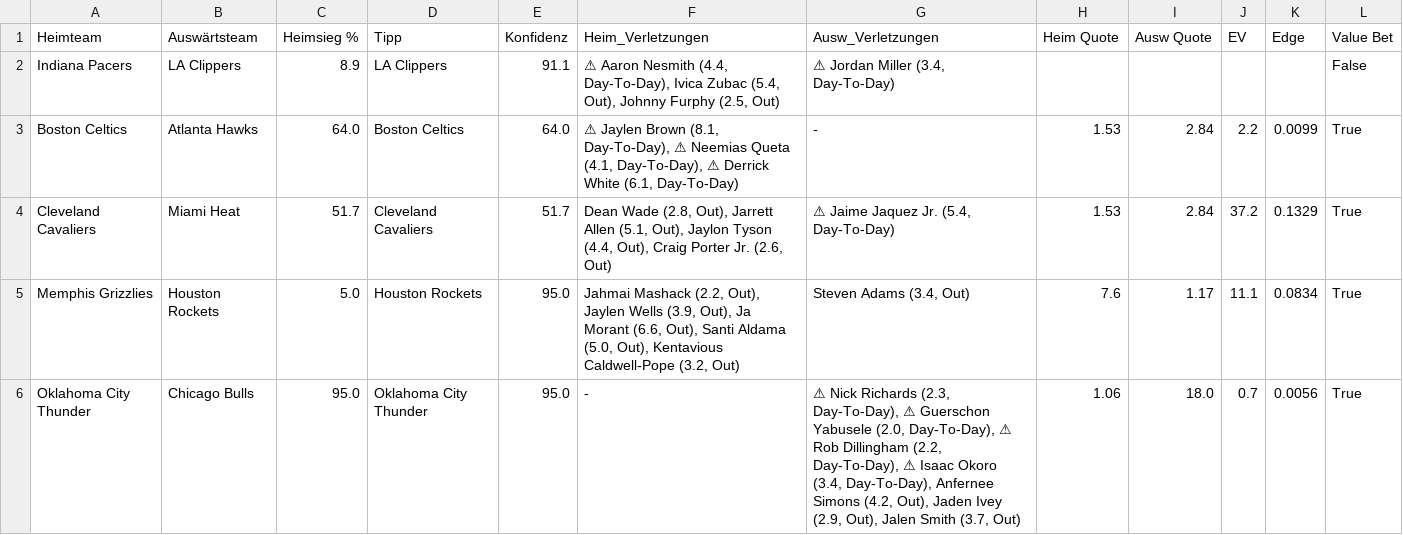
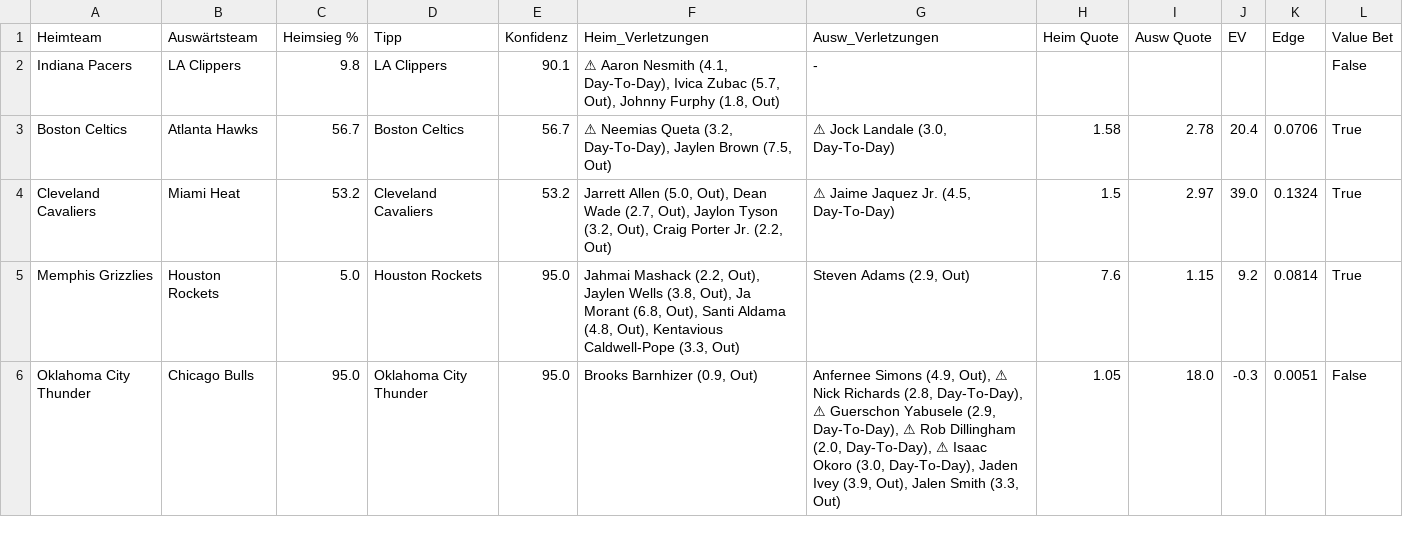
Before and after one commit to aalauge/NBA-Vorhersagen, a CSV file: results/predictions_2026-03-27.csv, drawn as a sheet; only a part is shown; the diff covers the shown part only; the diff names each change by its address in the sheet, - before the commit and + after, or states it on an @@ line.

```diff
--- a/results/predictions_2026-03-27.csv
+++ b/results/predictions_2026-03-27.csv
-C2 (Heimsieg %): 8.9
+C2 (Heimsieg %): 9.8
-E2 (Konfidenz): 91.1
+E2 (Konfidenz): 90.1
-F2 (Heim_Verletzungen): …Aaron Nesmith (4.4, Day-To-Day), Ivica Zubac (5.4, Out), Johnny Furphy (2.5, Out)
+F2 (Heim_Verletzungen): …Aaron Nesmith (4.1, Day-To-Day), Ivica Zubac (5.7, Out), Johnny Furphy (1.8, Out)
-G2 (Ausw_Verletzungen): ⚠ Jordan Miller (3.4, Day-To-Day)
+G2 (Ausw_Verletzungen): -
-C3 (Heimsieg %): 64.0
+C3 (Heimsieg %): 56.7
-E3 (Konfidenz): 64.0
+E3 (Konfidenz): 56.7
-F3 (Heim_Verletzungen): ⚠ Jaylen Brown (8.1, Day-To-Day), ⚠ Neemias Queta (4.1, Day-To-Day), ⚠ Derrick White (6.1, Day-To-Day)
+F3 (Heim_Verletzungen): ⚠ Neemias Queta (3.2, Day-To-Day), Jaylen Brown (7.5, Out)
-G3 (Ausw_Verletzungen): -
+G3 (Ausw_Verletzungen): ⚠ Jock Landale (3.0, Day-To-Day)
-H3 (Heim Quote): 1.53
+H3 (Heim Quote): 1.58
-I3 (Ausw Quote): 2.84
+I3 (Ausw Quote): 2.78
-J3 (EV): 2.2
+J3 (EV): 20.4
-K3 (Edge): 0.0099
+K3 (Edge): 0.0706
-C4 (Heimsieg %): 51.7
+C4 (Heimsieg %): 53.2
-E4 (Konfidenz): 51.7
+E4 (Konfidenz): 53.2
-F4 (Heim_Verletzungen): Dean Wade (2.8, Out), Jarrett Allen (5.1, Out), Jaylon Tyson (4.4, Out), Craig Porter Jr. (2.6, Out)
+F4 (Heim_Verletzungen): Jarrett Allen (5.0, Out), Dean Wade (2.7, Out), Jaylon Tyson (3.2, Out), Craig Porter Jr. (2.2, Out)
-G4 (Ausw_Verletzungen): ⚠ Jaime Jaquez Jr. (5.4, Day-To-Day)
+G4 (Ausw_Verletzungen): ⚠ Jaime Jaquez Jr. (4.5, Day-To-Day)
-H4 (Heim Quote): 1.53
+H4 (Heim Quote): 1.5
-I4 (Ausw Quote): 2.84
+I4 (Ausw Quote): 2.97
-J4 (EV): 37.2
+J4 (EV): 39.0
-K4 (Edge): 0.1329
+K4 (Edge): 0.1324
-F5 (Heim_Verletzungen): …Jaylen Wells (3.9, Out), Ja Morant (6.6, Out), Santi Aldama (5.0, Out), Kentavious Caldwell-Pope (3.2, Out)
+F5 (Heim_Verletzungen): …Jaylen Wells (3.8, Out), Ja Morant (6.8, Out), Santi Aldama (4.8, Out), Kentavious Caldwell-Pope (3.3, Out)
-G5 (Ausw_Verletzungen): Steven Adams (3.4, Out)
+G5 (Ausw_Verletzungen): Steven Adams (2.9, Out)
-I5 (Ausw Quote): 1.17
+I5 (Ausw Quote): 1.15
-J5 (EV): 11.1
+J5 (EV): 9.2
-K5 (Edge): 0.0834
+K5 (Edge): 0.0814
-F6 (Heim_Verletzungen): -
+F6 (Heim_Verletzungen): Brooks Barnhizer (0.9, Out)
-G6 (Ausw_Verletzungen): ⚠ Nick Richards (2.3, Day-To-Day), ⚠ Guerschon Yabusele (2.0, Day-To-Day), ⚠ Rob Dillingham (2.2, Day-To-Day), ⚠ Isaac Okoro (3.4, Day-To-Day), Anfernee Simons (4.2, Out), Jaden Ivey (2.9, Out), Jalen Smith (3.7, Out)
+G6 (Ausw_Verletzungen): Anfernee Simons (4.9, Out), ⚠ Nick Richards (2.8, Day-To-Day), ⚠ Guerschon Yabusele (2.9, Day-To-Day), ⚠ Rob Dillingham (2.0, Day-To-Day), ⚠ Isaac Okoro (3.0, Day-To-Day), Jaden Ivey (3.9, Out), Jalen Smith (3.3, Out)
-H6 (Heim Quote): 1.06
+H6 (Heim Quote): 1.05
-J6 (EV): 0.7
+J6 (EV): -0.3
-K6 (Edge): 0.0056
+K6 (Edge): 0.0051
-L6 (Value Bet): True
+L6 (Value Bet): False
```
Also changed, not shown: 32 edited cells elsewhere in this file, odds/odds_2026-03-27.csv.
